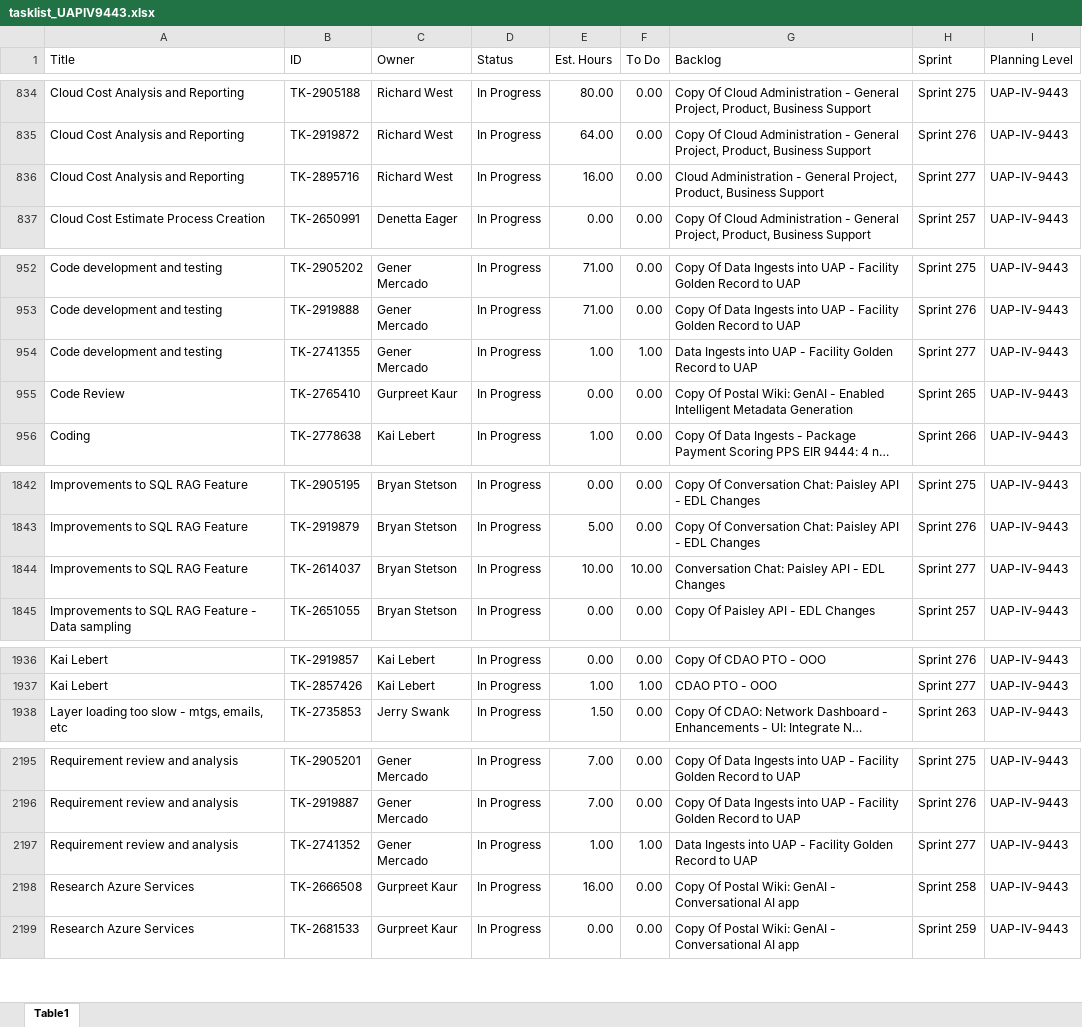
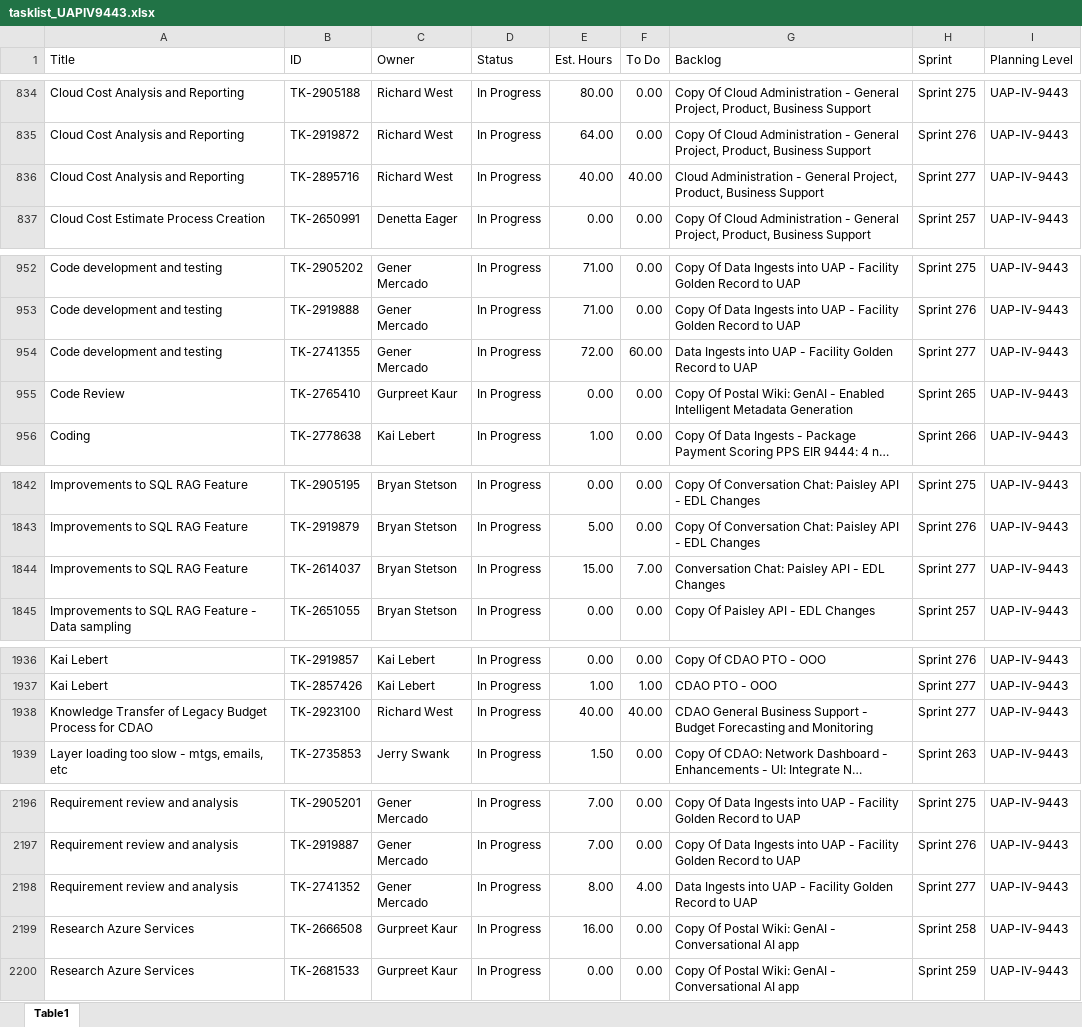
Before and after one commit to usps-dataeng/versionone-dashboard, an Excel workbook: tasklist_UAPIV9443.xlsx, sheet Table1, drawn as a sheet; only a part is shown, gaps mark what is left out; long unchanged cells end in …; values as stored, in another font and other column widths than the file's, no borders; addresses are those after the commit; the diff covers the shown part only; the diff names each change by its address in the sheet, - before the commit and + after, or states it on an @@ line.

```diff
--- a/tasklist_UAPIV9443.xlsx (sheet Table1)
+++ b/tasklist_UAPIV9443.xlsx (sheet Table1)
-E836 (Est. Hours): 16.00
+E836 (Est. Hours): 40.00
-F836 (To Do): 0.00
+F836 (To Do): 40.00
-E954 (Est. Hours): 1.00
+E954 (Est. Hours): 72.00
-F954 (To Do): 1.00
+F954 (To Do): 60.00
-E1844 (Est. Hours): 10.00
+E1844 (Est. Hours): 15.00
-F1844 (To Do): 10.00
+F1844 (To Do): 7.00
+row 1938: Knowledge Transfer of Legacy Budget Process for CDAO | TK-2923100 | Richard West | In Progress | 40.00 | 40.00 | CDAO General Business Support - Budget Forecasting and Monitoring | Sprint 277 | UAP-IV-9443
-E2198 (Est. Hours): 1.00
+E2198 (Est. Hours): 8.00
-F2198 (To Do): 1.00
+F2198 (To Do): 4.00
```
Also changed, not shown: 1 edited cell elsewhere in this sheet, tasklist_CDAS6441.xlsx, tasklist_EDS4834.xlsx, 5 other files.
